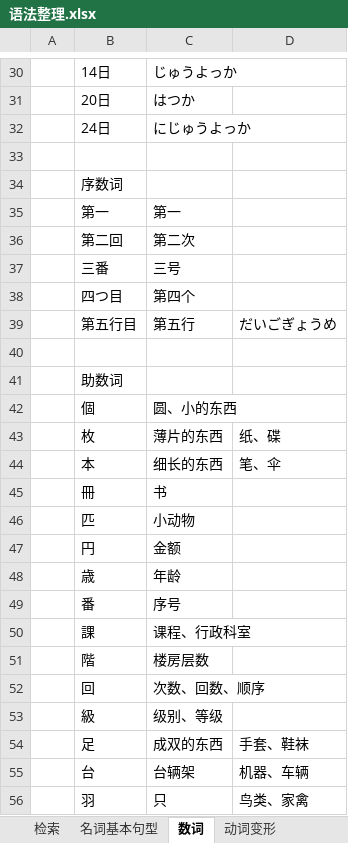
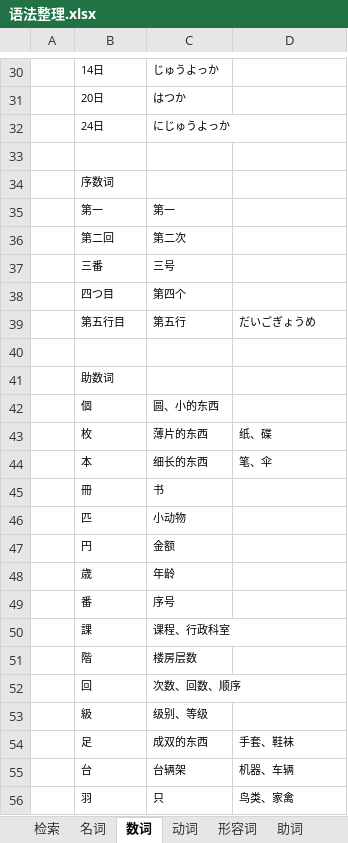
Before and after one commit to Yoleimei/JpMatome, an Excel workbook: 语法整理.xlsx, sheet 数词, drawn as a sheet; only a part is shown, gaps mark what is left out; values as stored, in another font and other column widths than the file's, no borders; the diff covers the shown part only; the diff names each change by its address in the sheet, - before the commit and + after, or states it on an @@ line.

```diff
--- a/语法整理.xlsx (sheet 数词)
+++ b/语法整理.xlsx (sheet 数词)
-sheet tab: 名词基本句型
+sheet tab: 名词
-sheet tab: 动词变形
+sheet tab: 动词
+sheet tab: 形容词
+sheet tab: 助词
@@ B30:C32 text size: smaller @@
@@ B34 text size: smaller @@
@@ B35:C38 text size: smaller @@
@@ B39:D39 text size: smaller @@
@@ B41 text size: smaller @@
@@ B42:C42 text size: smaller @@
@@ B43:D44 text size: smaller @@
@@ B45:C53 text size: smaller @@
@@ B54:D56 text size: smaller @@
```
Also changed, not shown: cell formats elsewhere in this sheet, sheet 动词, sheet 名词, other sheet tabs.
